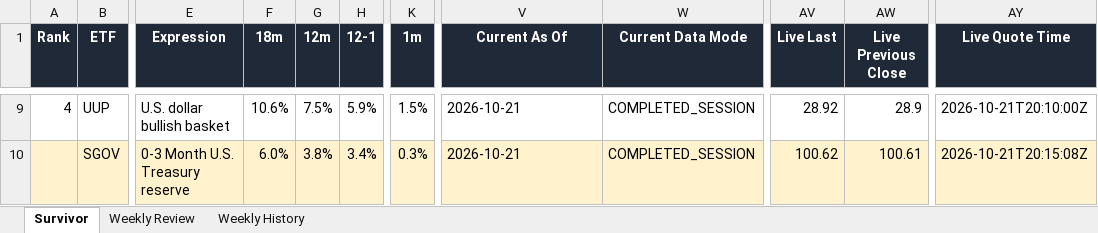
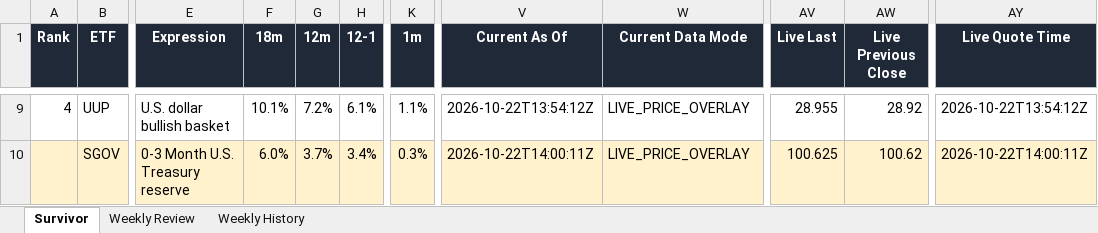
Before and after one commit to DarkMoonv1/NEFTy, an Excel workbook: Survivor_LATEST.xlsx, sheet Survivor, drawn as a sheet; only a part is shown, gaps mark what is left out; values as stored, in another font and other column widths than the file's, no borders; the diff covers the shown part only; the diff names each change by its address in the sheet, - before the commit and + after, or states it on an @@ line.

Commit message:
Update Survivor_LATEST.xlsx

```diff
--- a/Survivor_LATEST.xlsx (sheet Survivor)
+++ b/Survivor_LATEST.xlsx (sheet Survivor)
-F9 (18m): 10.6%
+F9 (18m): 10.1%
-G9 (12m): 7.5%
+G9 (12m): 7.2%
-H9 (12-1): 5.9%
+H9 (12-1): 6.1%
-K9 (1m): 1.5%
+K9 (1m): 1.1%
-V9 (Current As Of): 2026-10-21
+V9 (Current As Of): 2026-10-22T13:54:12Z
-W9:W10 (Current Data Mode): COMPLETED_SESSION
+W9:W10 (Current Data Mode): LIVE_PRICE_OVERLAY
-AV9 (Live Last): 28.92
+AV9 (Live Last): 28.955
-AW9 (Live Previous Close): 28.9
+AW9 (Live Previous Close): 28.92
-AY9 (Live Quote Time): 2026-10-21T20:10:00Z
+AY9 (Live Quote Time): 2026-10-22T13:54:12Z
-G10 (12m): 3.8%
+G10 (12m): 3.7%
-V10 (Current As Of): 2026-10-21
+V10 (Current As Of): 2026-10-22T14:00:11Z
-AV10 (Live Last): 100.62
+AV10 (Live Last): 100.625
-AW10 (Live Previous Close): 100.61
+AW10 (Live Previous Close): 100.62
-AY10 (Live Quote Time): 2026-10-21T20:15:08Z
+AY10 (Live Quote Time): 2026-10-22T14:00:11Z
```
Also changed, not shown: 1 added row, 1 removed row, 89 edited cells and cell formats elsewhere in this sheet, sheet Weekly Review.
